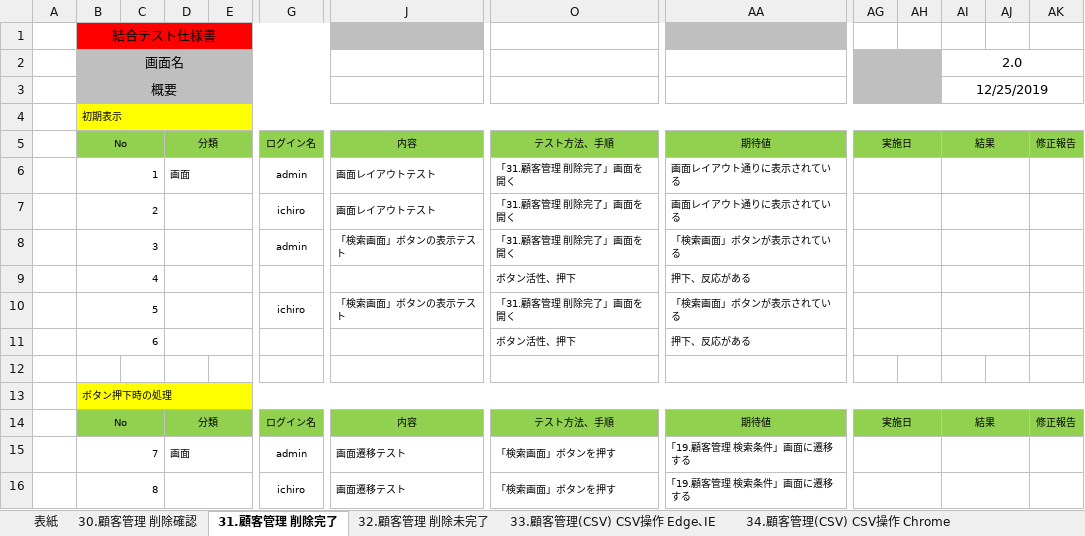
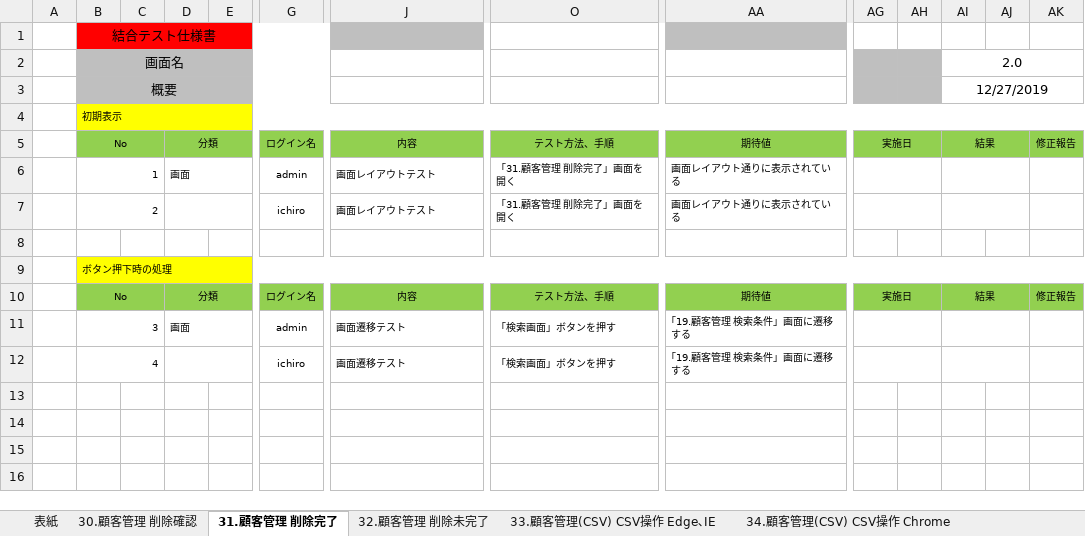
Before and after one commit to tmyk-ykmz/CustomerManage_test, an Excel workbook: CustomerManage/＜テスト仕様書、不具合管理表、エビデンス＞/横溝担当/結合テスト仕様書・報告書 「顧客管理 30_38」.xlsx, sheet 31.顧客管理 削除完了, drawn as a sheet; only a part is shown, gaps mark what is left out; values as stored, in another font and other column widths than the file's, no borders; removed rows and columns are numbered as before the commit, all else as after; rows hold the shown columns only; the diff names each change by its address in the sheet, - before the commit and + after, or states it on an @@ line.

```diff
--- a/CustomerManage/＜テスト仕様書、不具合管理表、エビデンス＞/横溝担当/結合テスト仕様書・報告書 「顧客管理 30_38」.xlsx (sheet 31.顧客管理 削除完了)
+++ b/CustomerManage/＜テスト仕様書、不具合管理表、エビデンス＞/横溝担当/結合テスト仕様書・報告書 「顧客管理 30_38」.xlsx (sheet 31.顧客管理 削除完了)
-AI3: 12/25/2019
+AI3: 12/27/2019
-row 8:  | 3 |  |  |  | admin | 「検索画面」ボタンの表示テスト | 「31.顧客管理 削除完了」画面を開く | 「検索画面」ボタンが表示されている
-row 9:  | 4 |  |  |  |  |  | ボタン活性、押下 | 押下、反応がある
-row 10:  | 5 |  |  |  | ichiro | 「検索画面」ボタンの表示テスト | 「31.顧客管理 削除完了」画面を開く | 「検索画面」ボタンが表示されている
-row 11:  | 6 |  |  |  |  |  | ボタン活性、押下 | 押下、反応がある
-B11: 7
+B11: 3
-B12: 8
+B12: 4
```
Also changed, not shown: sheet 33.顧客管理(CSV) CSV操作 Edge､IE, sheet 34.顧客管理(CSV) CSV操作 Chrome, sheet 30.顧客管理 削除確認, sheet 32.顧客管理 削除未完了, sheet 35.顧客管理(CSV) 一括処理完了, sheet 表紙, other sheet tabs, CustomerManage/＜テスト仕様書、不具合管理表、エビデンス＞/横溝担当/エビデンス「顧客管理30_38」.xlsx, CustomerManage/＜テスト仕様書、不具合管理表、エビデンス＞/横溝担当/不具合管理表「顧客管理 30_38」.xlsx, 6 other files.
